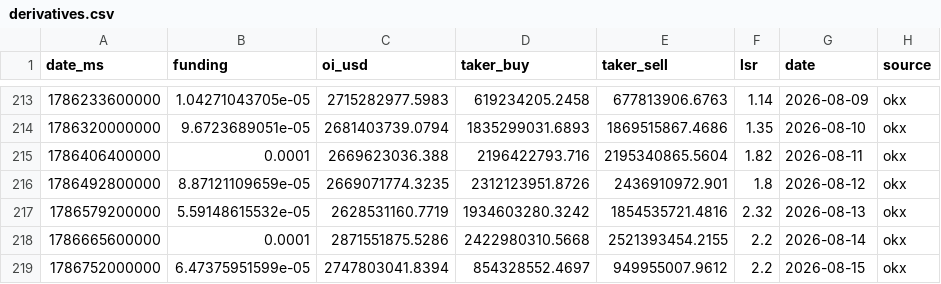
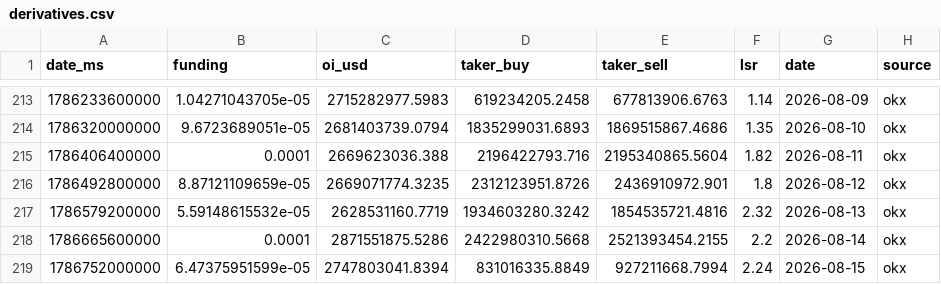
Before and after one commit to kenhuangads/btc-trader, a CSV file: history/derivatives.csv, drawn as a sheet; only a part is shown, gaps mark what is left out.

```diff
--- a/history/derivatives.csv
+++ b/history/derivatives.csv
@@ -218,2 +218,2 @@ date_ms,funding,oi_usd,taker_buy,taker_sell,lsr,date,source
 1786665600000,0.0001,2871551875.5286,2422980310.5668,2521393454.2155,2.2,2026-08-14,okx
-1786752000000,6.47375951599e-05,2747803041.8394,854328552.4697,949955007.9612,2.2,2026-08-15,okx
+1786752000000,6.47375951599e-05,2747803041.8394,831016335.8849,927211668.7994,2.24,2026-08-15,okx
```
Also changed, not shown: 5 other files.
